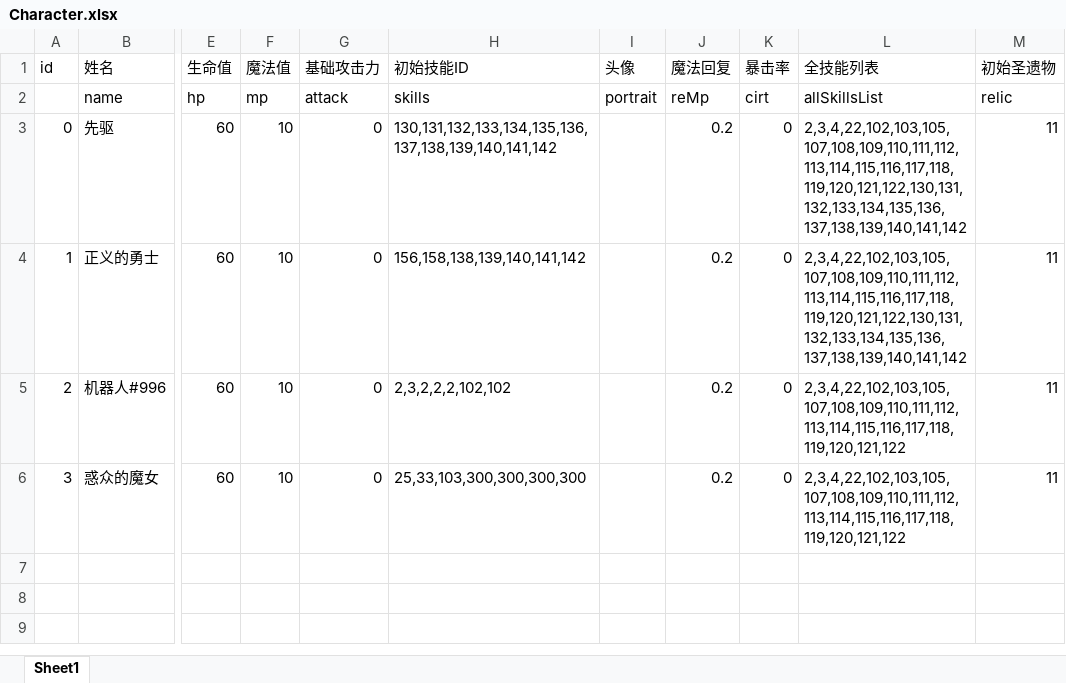
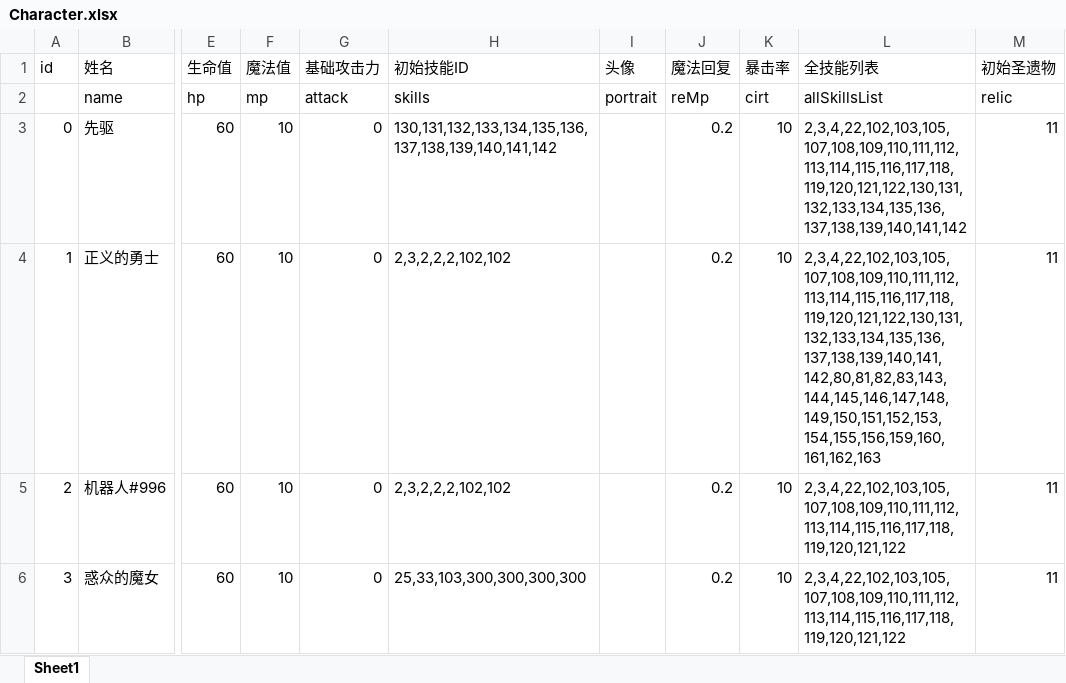
Before and after one commit to heizmoon/MagicPlay, an Excel workbook: Client/Assets/Data/Character.xlsx, sheet Sheet1, drawn as a sheet; only a part is shown, gaps mark what is left out; values as stored, in another font and other column widths than the file's, no borders; the diff names each change by its address in the sheet, - before the commit and + after, or states it on an @@ line.

```diff
--- a/Client/Assets/Data/Character.xlsx (sheet Sheet1)
+++ b/Client/Assets/Data/Character.xlsx (sheet Sheet1)
-K3:K6 (暴击率): 0
+K3:K6 (暴击率): 10
-H4 (初始技能ID): 156,158,138,139,140,141,142
+H4 (初始技能ID): 2,3,2,2,2,102,102
-L4 (全技能列表): 2,3,4,22,102,103,105,107,108,109,110,111,112,113,114,115,116,117,118,119,120,121,122,130,131,132,133,134,135,136,137,138,139,140,141,142
+L4 (全技能列表): 2,3,4,22,102,103,105,107,108,109,110,111,112,113,114,115,116,117,118,119,120,121,122,130,131,132,133,134,135,136,137,138,139,140,141,142,80,81,82,83,143,144,145,146,147,148,149,150,151,152,153,154,155,156,159,160,161,162,163
```
Also changed, not shown: Client/Assets/Data/Buff.xlsx, Client/Assets/Data/MonsterType.xlsx, 9 other files.
